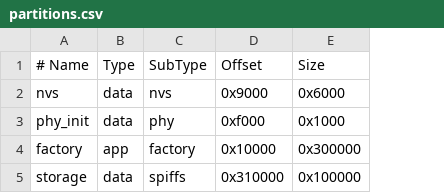
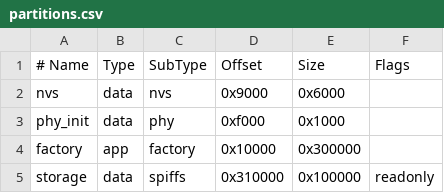
Before and after one commit to EricBabatunde/franken-e58, a CSV file: partitions.csv, drawn as a sheet; the diff names each change by its address in the sheet, - before the commit and + after, or states it on an @@ line.

```diff
--- a/partitions.csv
+++ b/partitions.csv
+column F (Flags), row 5: readonly
```
Also changed, not shown: 28 other files.
